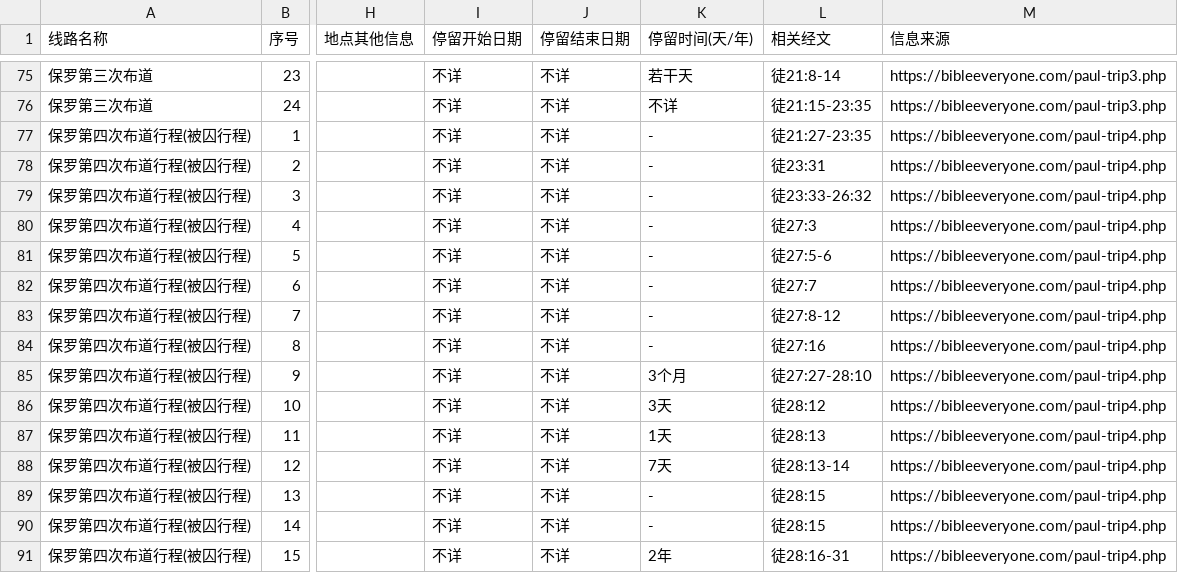
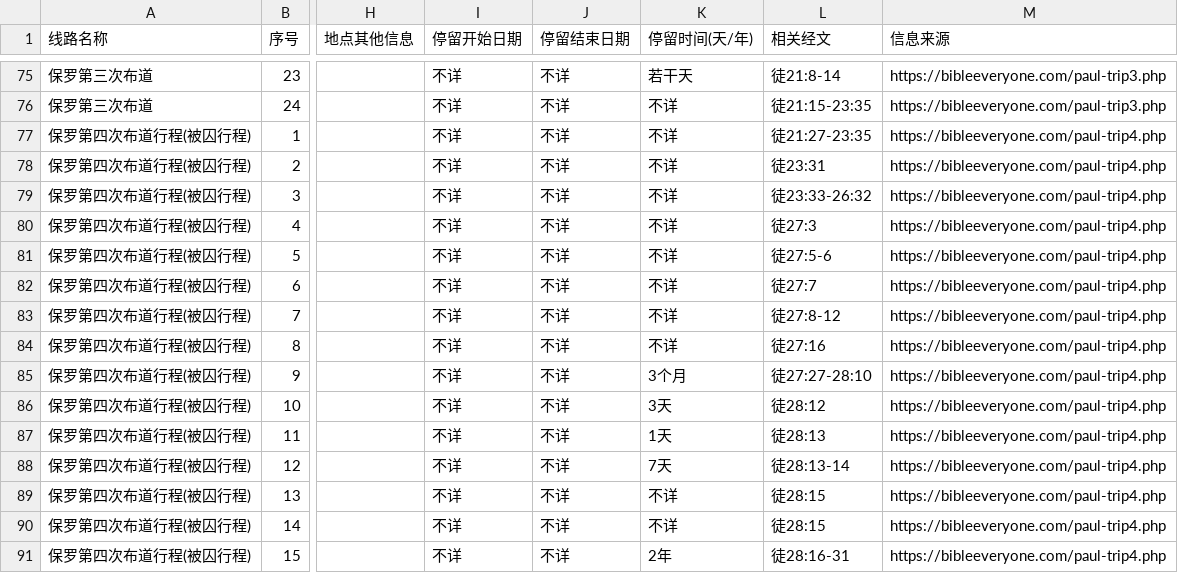
Before and after one commit to Jialei-Yang/bible_study, a CSV file: database/routes_file.csv, drawn as a sheet; only a part is shown, gaps mark what is left out; the diff covers the shown part only; the diff names each change by its address in the sheet, - before the commit and + after, or states it on an @@ line.

```diff
--- a/database/routes_file.csv
+++ b/database/routes_file.csv
-K77:K84 (停留时间(天/年)): -
+K77:K84 (停留时间(天/年)): 不详
-K89:K90 (停留时间(天/年)): -
+K89:K90 (停留时间(天/年)): 不详
```
Also changed, not shown: 21 edited cells elsewhere in this file.
